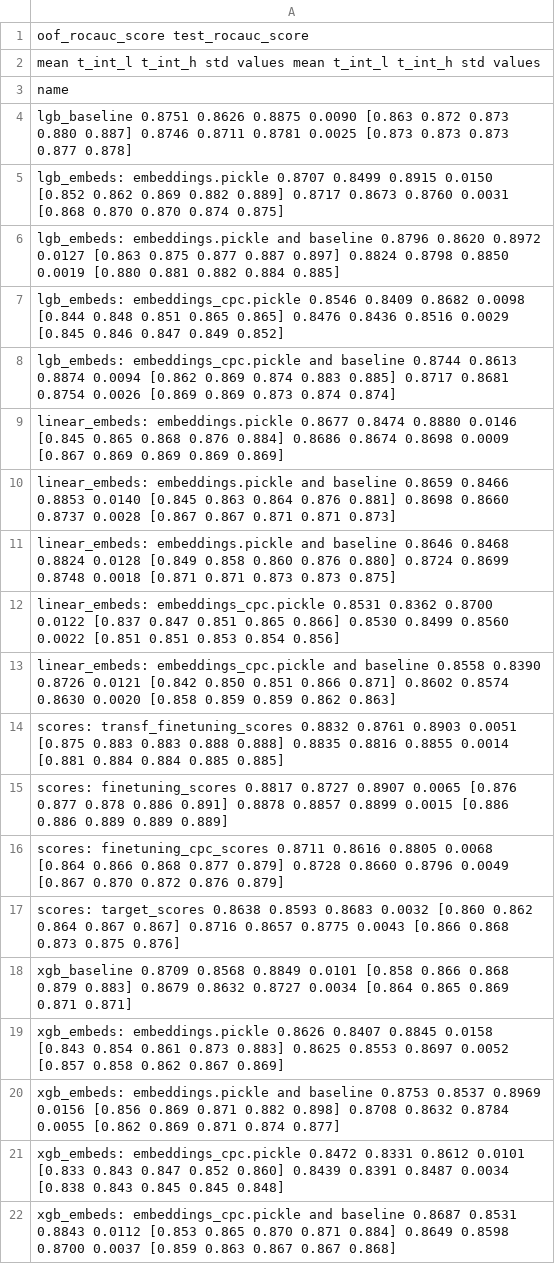
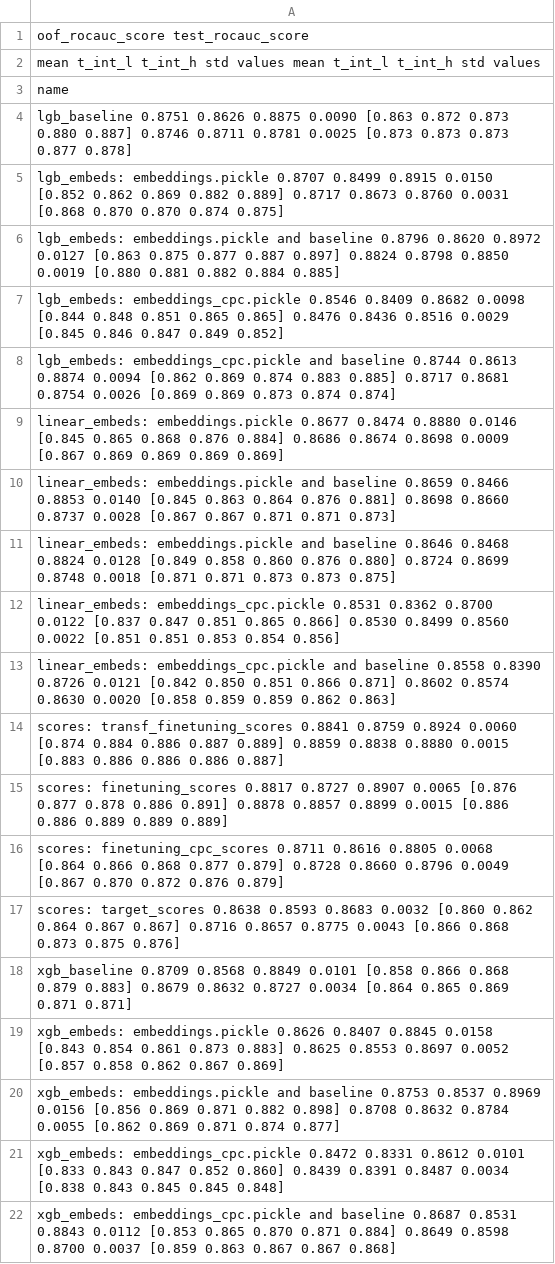
Before and after one commit to dllllb/pytorch-lifestream, a CSV file: opends/runs/scenario_gender.csv, drawn as a sheet.

Commit message:
fit_finetuning.py without batch norm

```diff
--- a/opends/runs/scenario_gender.csv
+++ b/opends/runs/scenario_gender.csv
@@ -13,3 +13,3 @@ linear_embeds: embeddings_cpc.pickle                    0.8531  0.8362  0.8700 0
 linear_embeds: embeddings_cpc.pickle and baseline       0.8558  0.8390  0.8726 0.0121  [0.842 0.850 0.851 0.866 0.871]            0.8602  0.8574  0.8630 0.0020  [0.858 0.859 0.859 0.862 0.863]
-scores: transf_finetuning_scores                        0.8832  0.8761  0.8903 0.0051  [0.875 0.883 0.883 0.888 0.888]            0.8835  0.8816  0.8855 0.0014  [0.881 0.884 0.884 0.885 0.885]
+scores: transf_finetuning_scores                        0.8841  0.8759  0.8924 0.0060  [0.874 0.884 0.886 0.887 0.889]            0.8859  0.8838  0.8880 0.0015  [0.883 0.886 0.886 0.886 0.887]
 scores: finetuning_scores                               0.8817  0.8727  0.8907 0.0065  [0.876 0.877 0.878 0.886 0.891]            0.8878  0.8857  0.8899 0.0015  [0.886 0.886 0.889 0.889 0.889]
```
Also changed, not shown: 2 other files.
